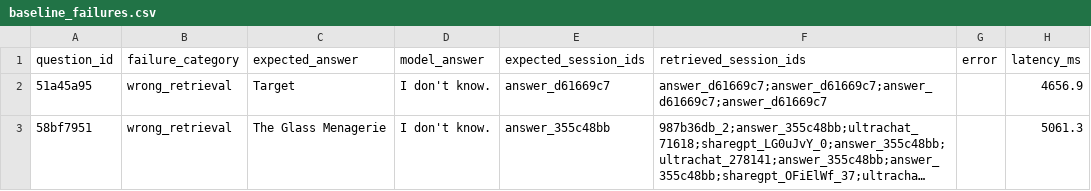
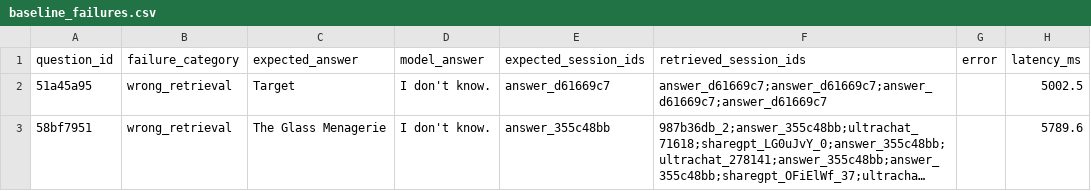
Before and after one commit to Genkryptos/Continuum, a CSV file: results/gpt4omini_decompose/smoke/baseline_failures.csv, drawn as a sheet; long unchanged cells end in …; the diff names each change by its address in the sheet, - before the commit and + after, or states it on an @@ line.

```diff
--- a/results/gpt4omini_decompose/smoke/baseline_failures.csv
+++ b/results/gpt4omini_decompose/smoke/baseline_failures.csv
-H2 (latency_ms): 4656.9
+H2 (latency_ms): 5002.5
-H3 (latency_ms): 5061.3
+H3 (latency_ms): 5789.6
```
Also changed, not shown: 39 other files.
